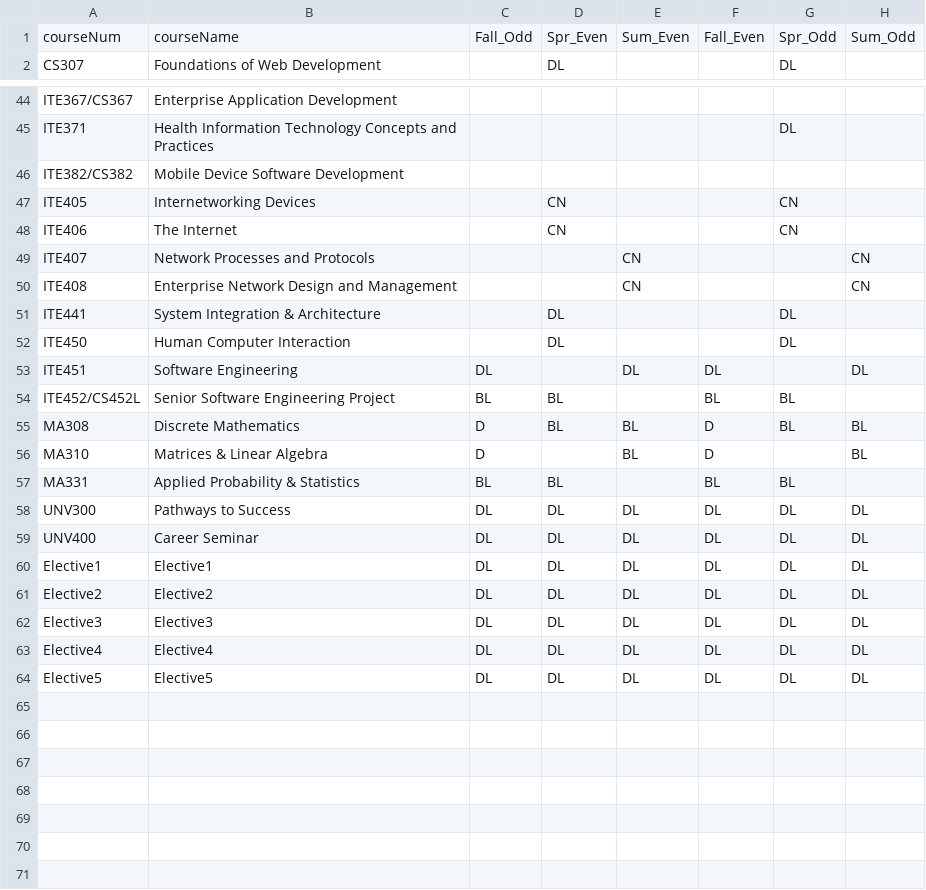
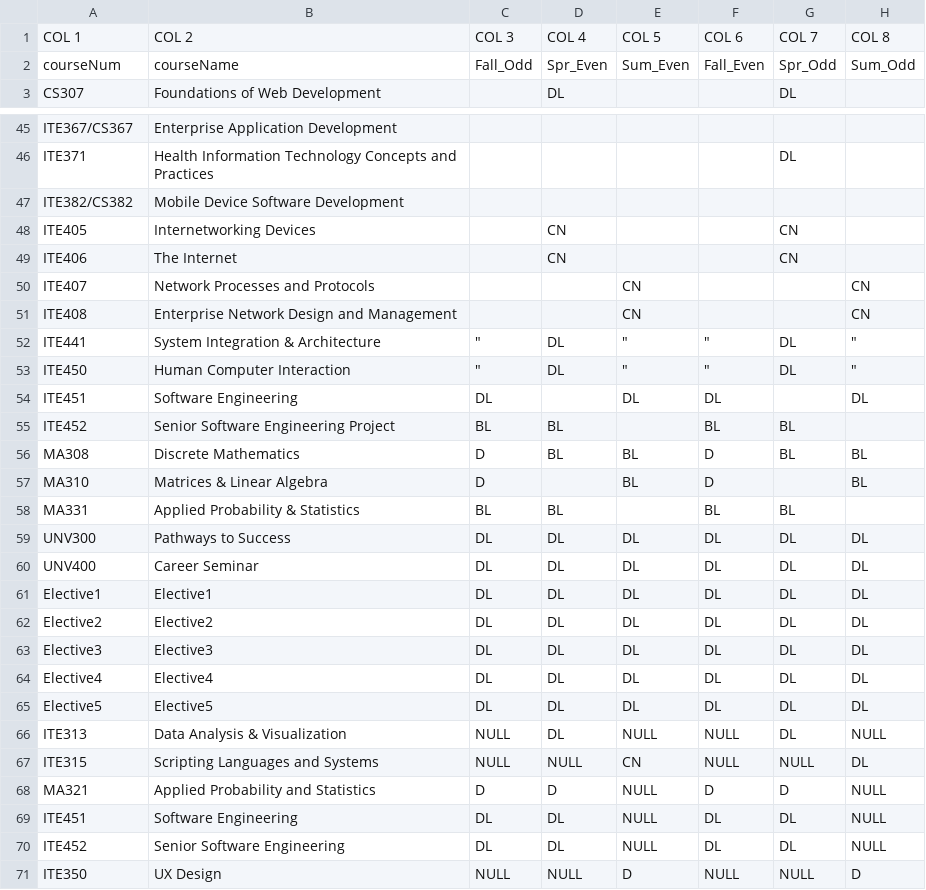
Before and after one commit to epicvoidz/ASU_AcademicPlan, a CSV file: AcademicPlanSoftware/CS_ITE_MA_Courses.csv, drawn as a sheet; only a part is shown, gaps mark what is left out; addresses are those after the commit; the diff names each change by its address in the sheet, - before the commit and + after, or states it on an @@ line.

```diff
--- a/AcademicPlanSoftware/CS_ITE_MA_Courses.csv
+++ b/AcademicPlanSoftware/CS_ITE_MA_Courses.csv
+row 1: COL 1 | COL 2 | COL 3 | COL 4 | COL 5 | COL 6 | COL 7 | COL 8
-C52:C53: (empty)
+C52:C53: "
-E52:E53: (empty)
+E52:E53: "
-F52:F53: (empty)
+F52:F53: "
-H52:H53: (empty)
+H52:H53: "
-A55: ITE452/CS452L
+A55: ITE452
+row 66: ITE313 | Data Analysis & Visualization | NULL | DL | NULL | NULL | DL | NULL
+row 67: ITE315 | Scripting Languages and Systems | NULL | NULL | CN | NULL | NULL | DL
+row 68: MA321 | Applied Probability and Statistics | D | D | NULL | D | D | NULL
+row 69: ITE451 | Software Engineering | DL | DL | NULL | DL | DL | NULL
+row 70: ITE452 | Senior Software Engineering | DL | DL | NULL | DL | DL | NULL
+row 71: ITE350 | UX Design | NULL | NULL | D | NULL | NULL | D
```
Also changed, not shown: 2 other files.
